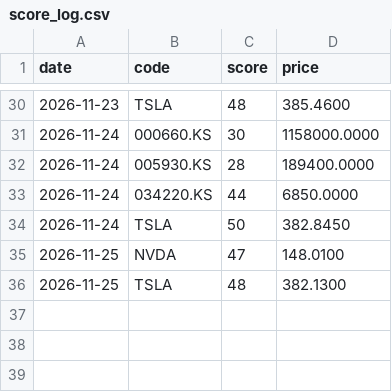
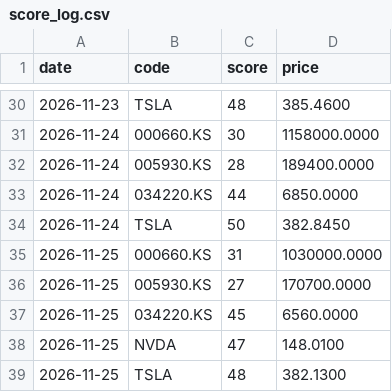
Before and after one commit to taewoo0627/daily_stock_analysis, a CSV file: track_record/score_log.csv, drawn as a sheet; only a part is shown, gaps mark what is left out; the diff names each change by its address in the sheet, - before the commit and + after, or states it on an @@ line.

```diff
--- a/track_record/score_log.csv
+++ b/track_record/score_log.csv
+row 35: 2026-11-25 | 000660.KS | 31 | 1030000.0000
+row 36: 2026-11-25 | 005930.KS | 27 | 170700.0000
+row 37: 2026-11-25 | 034220.KS | 45 | 6560.0000
```
